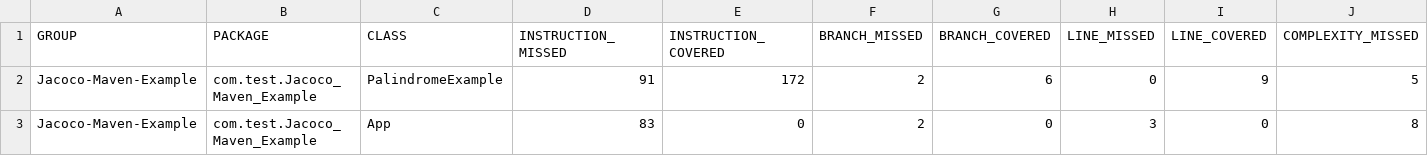
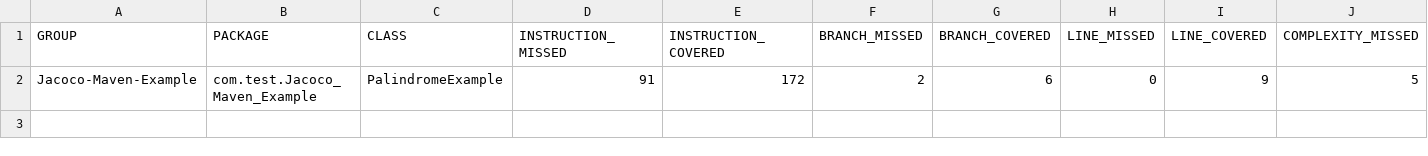
Before and after one commit to KrutikaShah52/JavaPelindrom, a CSV file: target/site/jacoco/jacoco.csv, drawn as a sheet; only a part is shown; rows hold the shown columns only; the diff names each change by its address in the sheet, - before the commit and + after, or states it on an @@ line.

```diff
--- a/target/site/jacoco/jacoco.csv
+++ b/target/site/jacoco/jacoco.csv
-row 3: Jacoco-Maven-Example | com.test.Jacoco_Maven_Example | App | 83 | 0 | 2 | 0 | 3 | 0 | 8
```
Also changed, not shown: 38 other files.
